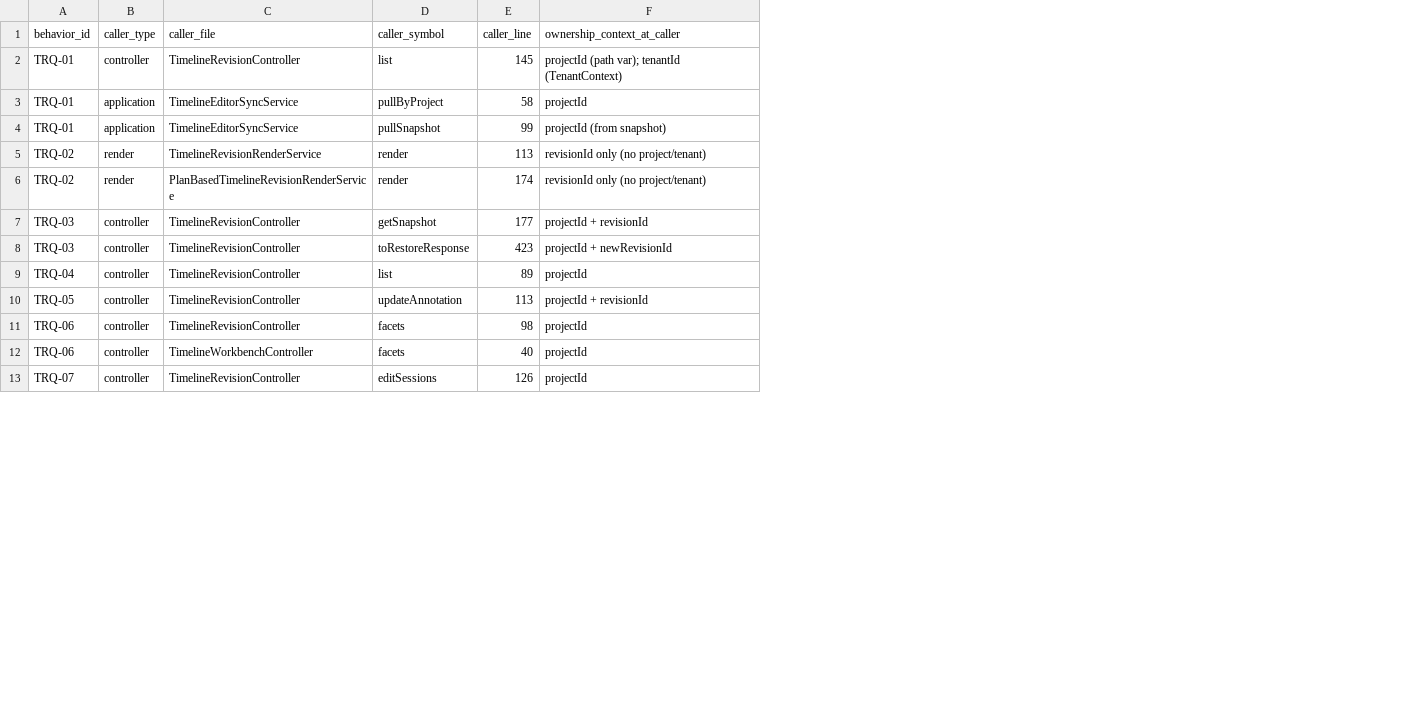
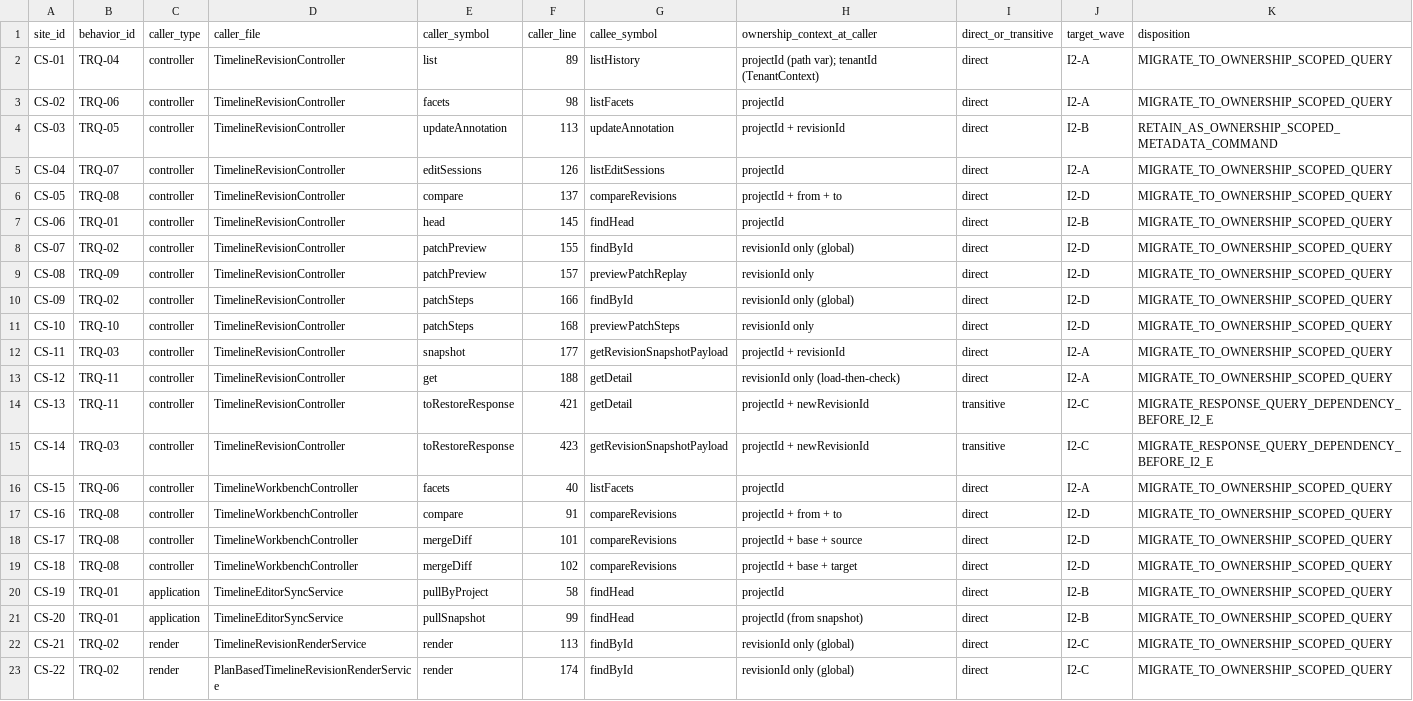
Before and after one commit to shangxq007/media-platform, a TSV file: .agent-tasks/CLEAN-FORWARD-RUNTIME-HARDENING-I2/timeline-query-caller-inventory.tsv, drawn as a sheet; only a part is shown; removed rows and columns are numbered as before the commit, all else as after; the diff covers the shown part only; the diff names each change by its address in the sheet, - before the commit and + after, or states it on an @@ line.

Commit message:
governance: correct CFRH-I2 caller inventory + ownership contract
CFRH-I2 inventory + ownership execution-contract correction (docs/evidence
only, base 93650e19). Architecture unchanged (I2-C1..C15, A..G waves).

A. Caller inventory: 22 invocation sites (one row per physical site,
   CS-01..CS-22), 18 unique caller methods; patchPreview findById (CS-07),
   patchSteps findById (CS-09), restore response deps (CS-13/14), mergeDiff
   dual compare split (CS-17/18) newly accounted. PRODUCTION_CALLER_COUNT=19
   rejected (unit conflation).

B. Endpoint dependency model: 15 endpoints; restore write=CANONICAL,
   direct legacy=NO, transitive legacy=YES, effective=YES;
   disposition MIGRATE_RESPONSE_QUERY_DEPENDENCY_BEFORE_I2_E.

C. Metric single truth: publication metrics derived from ledgers via
   verify-cfrh-i2-inventory-contract.py.

D. BaseJob ownership FROZEN: THREAD_EXISTING_PROJECT_CONTEXT_TO_LOADER
   (render_job.PROJECT_ID -> TimelineData projection -> findOwnedById),
   wave I2-B, unresolved=0. Evidence: base-job-timeline-loader-ownership-
   value-flow.md.

Refinements appended: CALLER_METRICS_MUST_DECLARE_THEIR_COUNTING_UNIT_V1,
ONE_INVOCATION_SITE_ONE_LEDGER_ROW_V1,
ENDPOINT_AUTHORITY_AND_QUERY_DEPENDENCY_ARE_DISTINCT_V1,
OWNERSHIP_EXECUTION_CONTEXT_MUST_BE_RESOLVED_BEFORE_IMPLEMENTATION_V1.

Validator: 28/28 mechanical PASS; RED 10/10 FAIL-DETECTED; GREEN PASS.

```diff
--- a/.agent-tasks/CLEAN-FORWARD-RUNTIME-HARDENING-I2/timeline-query-caller-inventory.tsv
+++ b/.agent-tasks/CLEAN-FORWARD-RUNTIME-HARDENING-I2/timeline-query-caller-inventory.tsv
+column A (site_id), row 7: CS-06; rows 20-23: CS-19 | CS-20 | CS-21 | CS-22
+column G (callee_symbol), row 7: findHead; rows 20-23: findHead | findHead | findById | findById
+column I (direct_or_transitive), row 7: direct; rows 20-23: all direct
+column J (target_wave), row 7: I2-B; rows 20-23: I2-B | I2-B | I2-C | I2-C
+column K (disposition), row 7: MIGRATE_TO_OWNERSHIP_SCOPED_QUERY; rows 20-23: all MIGRATE_TO_OWNERSHIP_SCOPED_QUERY
+row 2: CS-01 | TRQ-04 | controller | TimelineRevisionController | list | 89 | listHistory | projectId (path var); tenantId (TenantContext) | direct | I2-A | MIGRATE_TO_OWNERSHIP_SCOPED_QUERY
@@ row 11 moved to row 3: CS-02 @@
@@ row 10 moved to row 4: CS-03 @@
@@ row 13 moved to row 5: CS-04 @@
@@ row 14 moved to row 6: CS-05 @@
-E7 (caller_symbol): list
+E7 (caller_symbol): head
-H7 (ownership_context_at_caller): projectId (path var); tenantId (TenantContext)
+H7 (ownership_context_at_caller): projectId
+row 8: CS-07 | TRQ-02 | controller | TimelineRevisionController | patchPreview | 155 | findById | revisionId only (global) | direct | I2-D | MIGRATE_TO_OWNERSHIP_SCOPED_QUERY
@@ row 17 moved to row 9: CS-08 @@
+row 10: CS-09 | TRQ-02 | controller | TimelineRevisionController | patchSteps | 166 | findById | revisionId only (global) | direct | I2-D | MIGRATE_TO_OWNERSHIP_SCOPED_QUERY
@@ row 18 moved to row 11: CS-10 @@
+row 12: CS-11 | TRQ-03 | controller | TimelineRevisionController | snapshot | 177 | getRevisionSnapshotPayload | projectId + revisionId | direct | I2-A | MIGRATE_TO_OWNERSHIP_SCOPED_QUERY
+row 13: CS-12 | TRQ-11 | controller | TimelineRevisionController | get | 188 | getDetail | revisionId only (load-then-check) | direct | I2-A | MIGRATE_TO_OWNERSHIP_SCOPED_QUERY
@@ row 20 moved to row 14: CS-13 @@
@@ row 8 moved to row 15: CS-14 @@
@@ row 12 moved to row 16: CS-15 @@
@@ row 15 moved to row 17: CS-16 @@
+row 18: CS-17 | TRQ-08 | controller | TimelineWorkbenchController | mergeDiff | 101 | compareRevisions | projectId + base + source | direct | I2-D | MIGRATE_TO_OWNERSHIP_SCOPED_QUERY
+row 19: CS-18 | TRQ-08 | controller | TimelineWorkbenchController | mergeDiff | 102 | compareRevisions | projectId + base + target | direct | I2-D | MIGRATE_TO_OWNERSHIP_SCOPED_QUERY
-H22:H23 (ownership_context_at_caller): revisionId only (no project/tenant)
+H22:H23 (ownership_context_at_caller): revisionId only (global)
-row 7: TRQ-03 | controller | TimelineRevisionController | getSnapshot | 177 | projectId + revisionId
-row 9: TRQ-04 | controller | TimelineRevisionController | list | 89 | projectId
```
Also changed, not shown: 2 removed rows elsewhere in this file, .agent-tasks/CLEAN-FORWARD-RUNTIME-HARDENING-I2/timeline-controller-endpoint-inventory.tsv, 5 other files.
